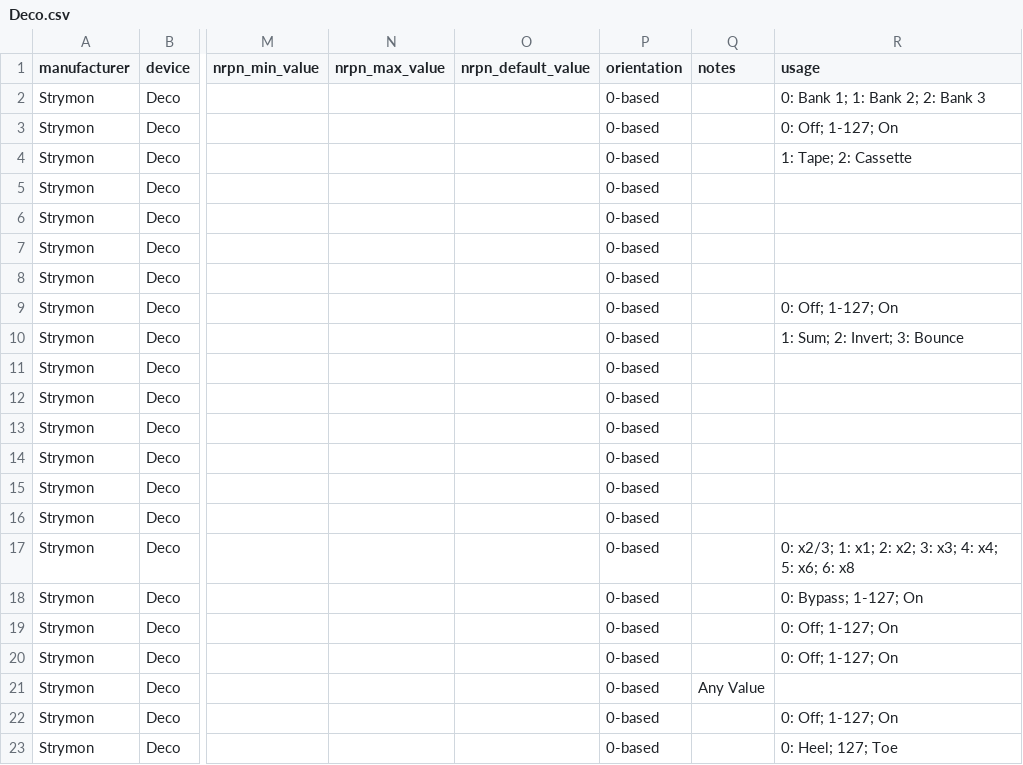
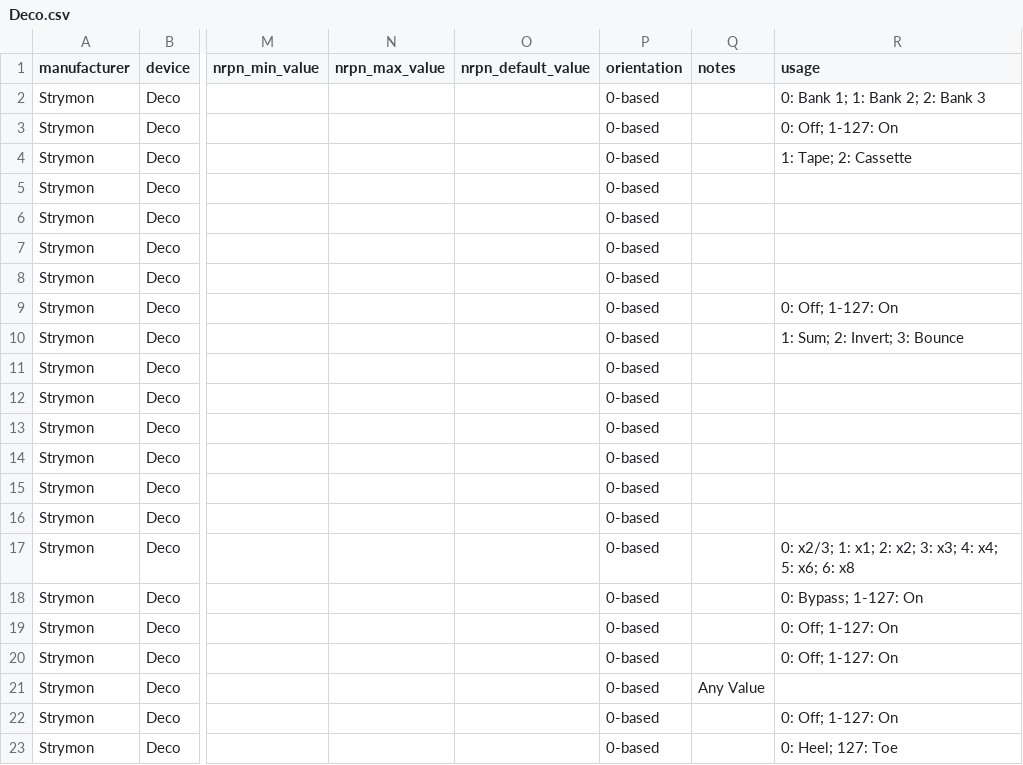
Before and after one commit to hrupprecht/midi, a CSV file: Strymon/Deco.csv, drawn as a sheet; only a part is shown, gaps mark what is left out; the diff names each change by its address in the sheet, - before the commit and + after, or states it on an @@ line.

Commit message:
Fixing typos caught by validator on Deco definition

```diff
--- a/Strymon/Deco.csv
+++ b/Strymon/Deco.csv
-R3 (usage): 0: Off; 1-127; On
+R3 (usage): 0: Off; 1-127: On
-R9 (usage): 0: Off; 1-127; On
+R9 (usage): 0: Off; 1-127: On
-R18 (usage): 0: Bypass; 1-127; On
+R18 (usage): 0: Bypass; 1-127: On
-R19:R20 (usage): 0: Off; 1-127; On
+R19:R20 (usage): 0: Off; 1-127: On
-R22 (usage): 0: Off; 1-127; On
+R22 (usage): 0: Off; 1-127: On
-R23 (usage): 0: Heel; 127; Toe
+R23 (usage): 0: Heel; 127: Toe
```
